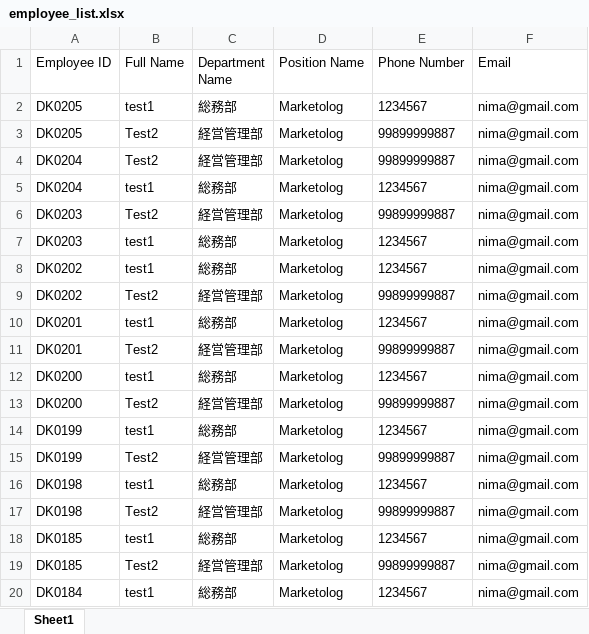
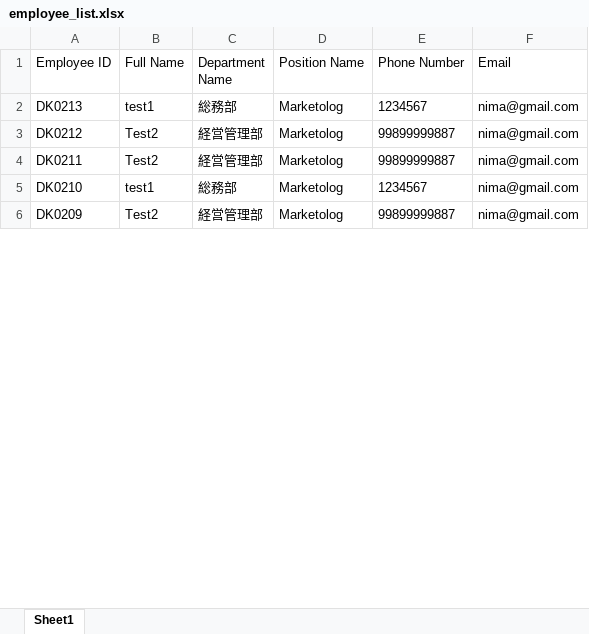
Before and after one commit to jdu9a0009/attendance_backend, an Excel workbook: employee_list.xlsx, sheet Sheet1, drawn as a sheet; only a part is shown; values as stored, in another font and other column widths than the file's, no borders; removed rows and columns are numbered as before the commit, all else as after; the diff covers the shown part only; the diff names each change by its address in the sheet, - before the commit and + after, or states it on an @@ line.

Commit message:
added orderby employee_id in getlist

```diff
--- a/employee_list.xlsx (sheet Sheet1)
+++ b/employee_list.xlsx (sheet Sheet1)
-row 2: DK0205 | test1 | 総務部 | Marketolog | 1234567 | nima@gmail.com
-row 3: DK0205 | Test2 | 経営管理部 | Marketolog | 99899999887 | nima@gmail.com
-row 4: DK0204 | Test2 | 経営管理部 | Marketolog | 99899999887 | nima@gmail.com
-row 5: DK0204 | test1 | 総務部 | Marketolog | 1234567 | nima@gmail.com
-row 6: DK0203 | Test2 | 経営管理部 | Marketolog | 99899999887 | nima@gmail.com
-A2 (Employee ID): DK0203
+A2 (Employee ID): DK0213
-row 8: DK0202 | test1 | 総務部 | Marketolog | 1234567 | nima@gmail.com
-A3 (Employee ID): DK0202
+A3 (Employee ID): DK0212
-row 10: DK0201 | test1 | 総務部 | Marketolog | 1234567 | nima@gmail.com
-A4 (Employee ID): DK0201
+A4 (Employee ID): DK0211
-A5 (Employee ID): DK0200
+A5 (Employee ID): DK0210
-A6 (Employee ID): DK0200
+A6 (Employee ID): DK0209
-row 14: DK0199 | test1 | 総務部 | Marketolog | 1234567 | nima@gmail.com
-row 15: DK0199 | Test2 | 経営管理部 | Marketolog | 99899999887 | nima@gmail.com
-row 16: DK0198 | test1 | 総務部 | Marketolog | 1234567 | nima@gmail.com
-row 17: DK0198 | Test2 | 経営管理部 | Marketolog | 99899999887 | nima@gmail.com
-row 18: DK0185 | test1 | 総務部 | Marketolog | 1234567 | nima@gmail.com
-row 19: DK0185 | Test2 | 経営管理部 | Marketolog | 99899999887 | nima@gmail.com
-row 20: DK0184 | test1 | 総務部 | Marketolog | 1234567 | nima@gmail.com
```
Also changed, not shown: 128 added rows, 6 removed rows and 6 edited cells elsewhere in this sheet, template.xlsx, 2 other files.
